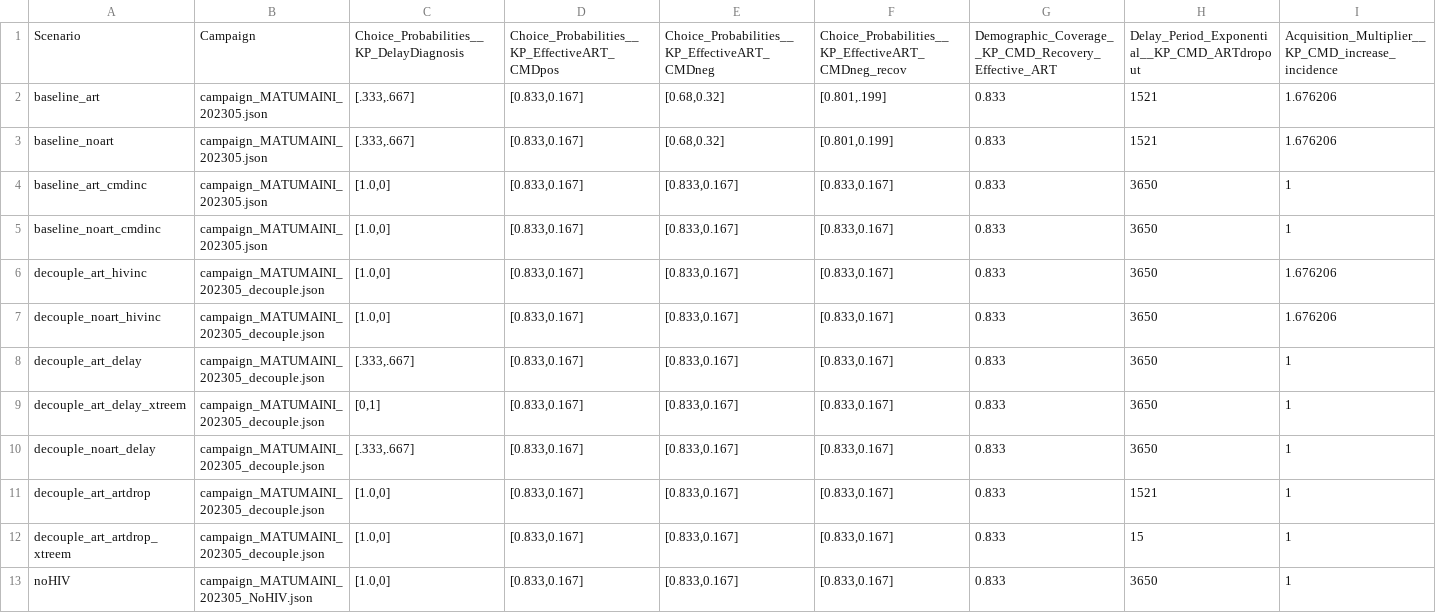
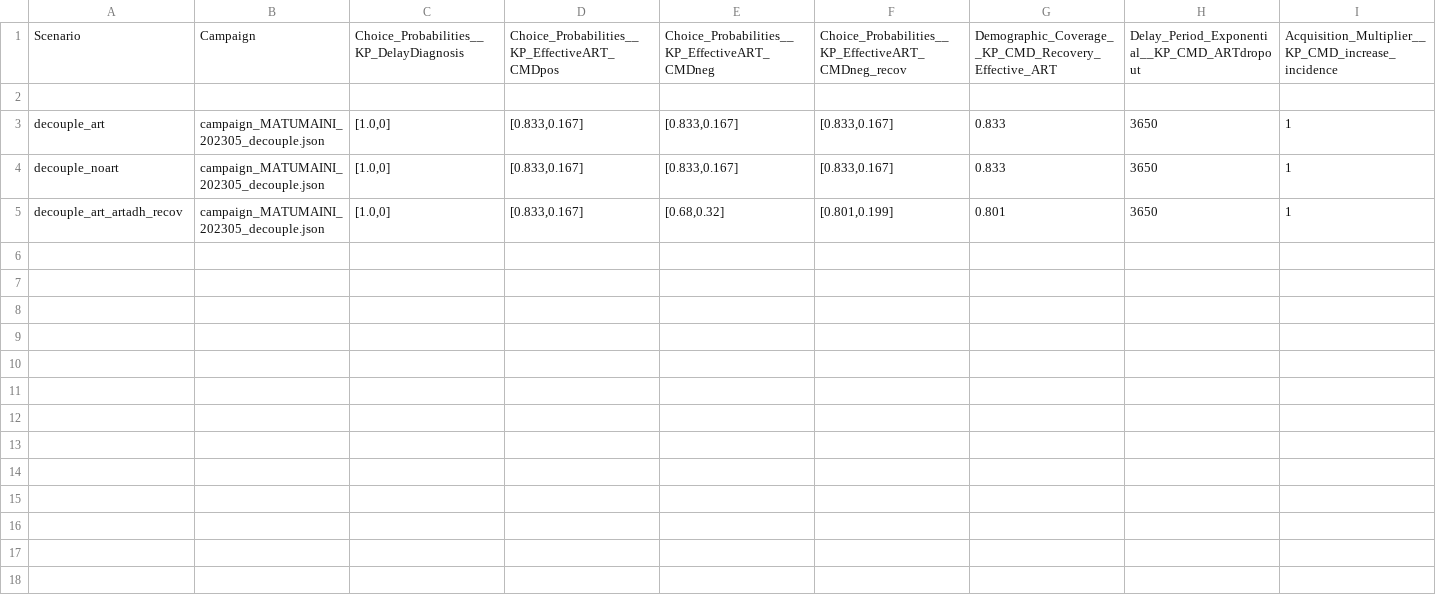
Before and after one commit to BershteynLab/MATUMAINI, a CSV file: 202301_Nyanza_MATUMAINI_MalariaOngoing/scenarios.csv, drawn as a sheet; only a part is shown; removed rows and columns are numbered as before the commit, all else as after; rows hold the shown columns only; the diff names each change by its address in the sheet, - before the commit and + after, or states it on an @@ line.

Commit message:
Repeating decouple noart and artadh_recov scenarios, in preparing the sensitivity analysis

```diff
--- a/202301_Nyanza_MATUMAINI_MalariaOngoing/scenarios.csv
+++ b/202301_Nyanza_MATUMAINI_MalariaOngoing/scenarios.csv
-row 2: baseline_art | campaign_MATUMAINI_202305.json | [.333,.667] | [0.833,0.167] | [0.68,0.32] | [0.801,.199] | 0.833 | 1521 | 1.676206
+row 2: (empty)
-row 3: baseline_noart | campaign_MATUMAINI_202305.json | [.333,.667] | [0.833,0.167] | [0.68,0.32] | [0.801,0.199] | 0.833 | 1521 | 1.676206
-A3: baseline_art_cmdinc
+A3: decouple_art
-B3:B4: campaign_MATUMAINI_202305.json
+B3:B4: campaign_MATUMAINI_202305_decouple.json
-A4: baseline_noart_cmdinc
+A4: decouple_noart
-row 6: decouple_art_hivinc | campaign_MATUMAINI_202305_decouple.json | [1.0,0] | [0.833,0.167] | [0.833,0.167] | [0.833,0.167] | 0.833 | 3650 | 1.676206
-row 7: decouple_noart_hivinc | campaign_MATUMAINI_202305_decouple.json | [1.0,0] | [0.833,0.167] | [0.833,0.167] | [0.833,0.167] | 0.833 | 3650 | 1.676206
-row 8: decouple_art_delay | campaign_MATUMAINI_202305_decouple.json | [.333,.667] | [0.833,0.167] | [0.833,0.167] | [0.833,0.167] | 0.833 | 3650 | 1
-A5: decouple_art_delay_xtreem
+A5: decouple_art_artadh_recov
-C5: [0,1]
+C5: [1.0,0]
-E5: [0.833,0.167]
+E5: [0.68,0.32]
-F5: [0.833,0.167]
+F5: [0.801,0.199]
-G5: 0.833
+G5: 0.801
-row 10: decouple_noart_delay | campaign_MATUMAINI_202305_decouple.json | [.333,.667] | [0.833,0.167] | [0.833,0.167] | [0.833,0.167] | 0.833 | 3650 | 1
-row 11: decouple_art_artdrop | campaign_MATUMAINI_202305_decouple.json | [1.0,0] | [0.833,0.167] | [0.833,0.167] | [0.833,0.167] | 0.833 | 1521 | 1
-row 12: decouple_art_artdrop_xtreem | campaign_MATUMAINI_202305_decouple.json | [1.0,0] | [0.833,0.167] | [0.833,0.167] | [0.833,0.167] | 0.833 | 15 | 1
-row 13: noHIV | campaign_MATUMAINI_202305_NoHIV.json | [1.0,0] | [0.833,0.167] | [0.833,0.167] | [0.833,0.167] | 0.833 | 3650 | 1
```
Also changed, not shown: 202301_Nyanza_MATUMAINI_MalariaOngoing/scenarios_modular.csv, 1 other file.
